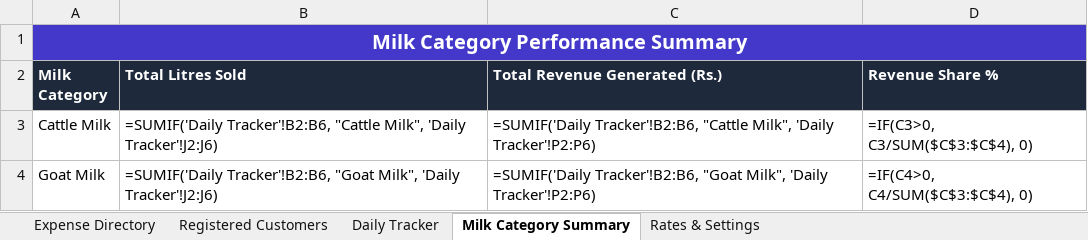
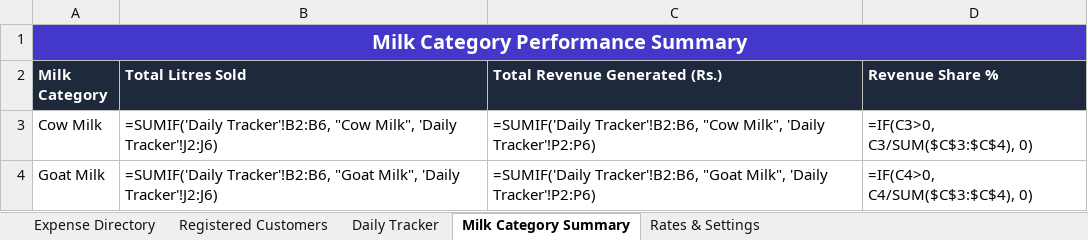
Before and after one commit to DharshanS/happy-family-farms-tracker, an Excel workbook: Farm_Expenses_And_Revenue_Tracker.xlsx, sheet Milk Category Summary, drawn as a sheet; values as stored, in another font and other column widths than the file's, no borders; formulas without a stored value are shown as written; the diff names each change by its address in the sheet, - before the commit and + after, or states it on an @@ line.

Commit message:
refactor: rename milk category type from Cattle Milk to Cow Milk

```diff
--- a/Farm_Expenses_And_Revenue_Tracker.xlsx (sheet Milk Category Summary)
+++ b/Farm_Expenses_And_Revenue_Tracker.xlsx (sheet Milk Category Summary)
-A3 (Milk Category): Cattle Milk
+A3 (Milk Category): Cow Milk
-B3 (Total Litres Sold): =SUMIF('Daily Tracker'!B2:B6, "Cattle Milk", 'Daily…
+B3 (Total Litres Sold): =SUMIF('Daily Tracker'!B2:B6, "Cow Milk", 'Daily…
-C3 (Total Revenue Generated (Rs.)): =SUMIF('Daily Tracker'!B2:B6, "Cattle Milk", 'Daily…
+C3 (Total Revenue Generated (Rs.)): =SUMIF('Daily Tracker'!B2:B6, "Cow Milk", 'Daily…
```
Also changed, not shown: sheet Expense Directory, sheet Registered Customers, sheet Daily Tracker, sheet Rates & Settings, Happy_Family_Farms_Expense_And_Revenue_Tracker.xlsx, 3 other files.
